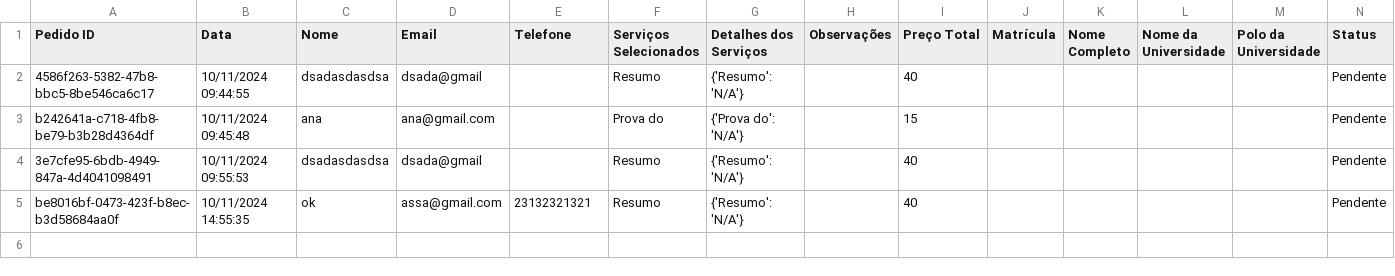
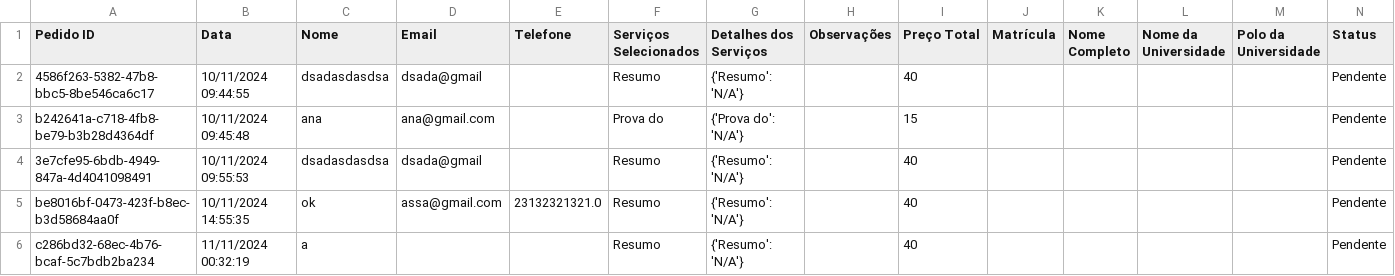
Before and after one commit to Matheussantos25/Loja_Virtual, a CSV file: pedidos.csv, drawn as a sheet.

```diff
--- a/pedidos.csv
+++ b/pedidos.csv
@@ -4,2 +4,3 @@ b242641a-c718-4fb8-be79-b3b28d4364df,10/11/2024 09:45:48,ana,ana@gmail.com,,Prov
 3e7cfe95-6bdb-4949-847a-4d4041098491,10/11/2024 09:55:53,dsadasdasdsa,dsada@gmail,,Resumo,{'Resumo': 'N/A'},,40,,,,,Pendente
-be8016bf-0473-423f-b8ec-b3d58684aa0f,10/11/2024 14:55:35,ok,assa@gmail.com,23132321321,Resumo,{'Resumo': 'N/A'},,40,,,,,Pendente
+be8016bf-0473-423f-b8ec-b3d58684aa0f,10/11/2024 14:55:35,ok,assa@gmail.com,23132321321.0,Resumo,{'Resumo': 'N/A'},,40,,,,,Pendente
+c286bd32-68ec-4b76-bcaf-5c7bdb2ba234,11/11/2024 00:32:19,a,,,Resumo,{'Resumo': 'N/A'},,40,,,,,Pendente
```
Also changed, not shown: 1 other file.
